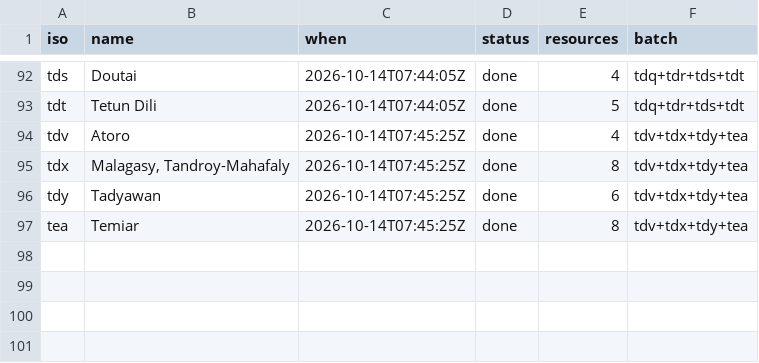
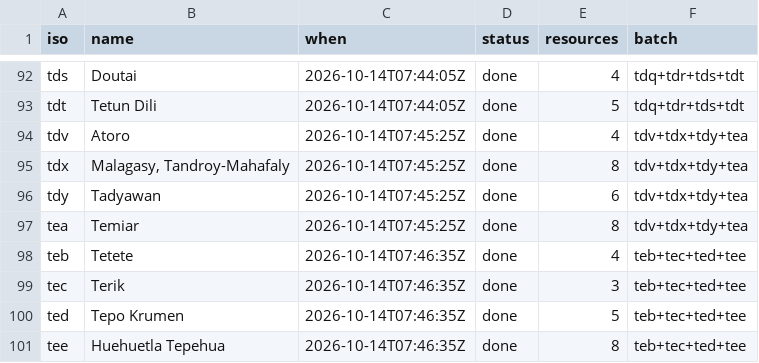
Before and after one commit to kornai/k12, a TSV file: plan/cloud_log.tsv, drawn as a sheet; only a part is shown, gaps mark what is left out; the diff names each change by its address in the sheet, - before the commit and + after, or states it on an @@ line.

```diff
--- a/plan/cloud_log.tsv
+++ b/plan/cloud_log.tsv
+row 98: teb | Tetete | 2026-10-14T07:46:35Z | done | 4 | teb+tec+ted+tee
+row 99: tec | Terik | 2026-10-14T07:46:35Z | done | 3 | teb+tec+ted+tee
+row 100: ted | Tepo Krumen | 2026-10-14T07:46:35Z | done | 5 | teb+tec+ted+tee
+row 101: tee | Huehuetla Tepehua | 2026-10-14T07:46:35Z | done | 8 | teb+tec+ted+tee
```
Also changed, not shown: 16 other files.
